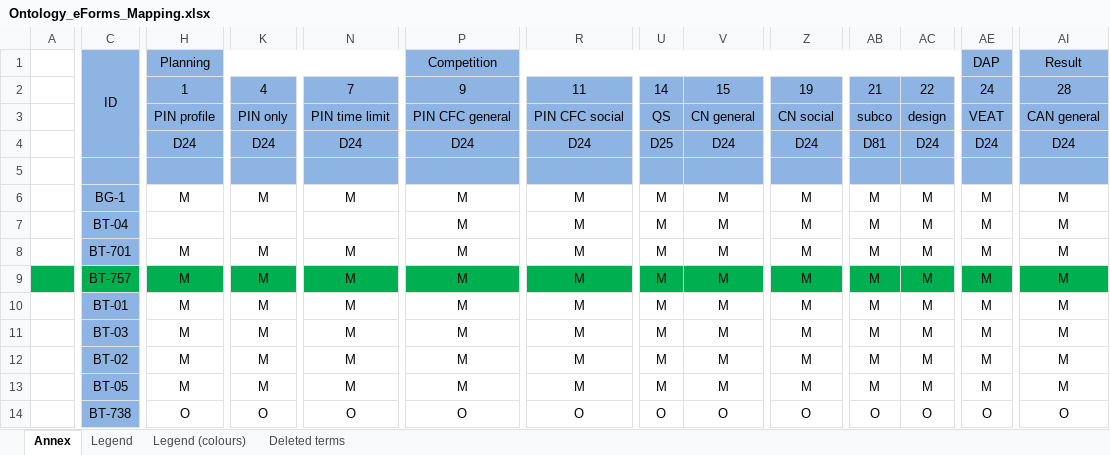
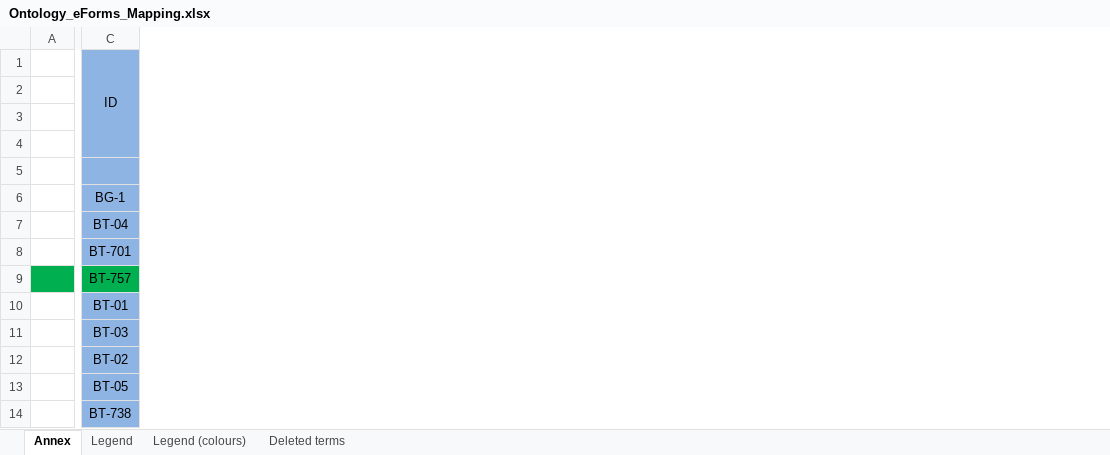
Before and after one commit to OP-TED/ePO, an Excel workbook: v2.0.1/Ontology_eForms_Mapping.xlsx, sheet Annex, drawn as a sheet; only a part is shown, gaps mark what is left out; values as stored, in another font and other column widths than the file's, no borders; conditional formats not drawn; rows hold the shown columns only; the diff covers the shown part only; the diff names each change by its address in the sheet, - before the commit and + after, or states it on an @@ line.

Commit message:
Everis pre-mapping

```diff
--- a/v2.0.1/Ontology_eForms_Mapping.xlsx (sheet Annex)
+++ b/v2.0.1/Ontology_eForms_Mapping.xlsx (sheet Annex)
@@ column H (Planning) hidden, rows 2-14: 1 | PIN profile | D24 |  | M |  | M | M | M | M | M | M | O @@
@@ column K hidden, rows 2-14: 4 | PIN only | D24 |  | M |  | M | M | M | M | M | M | O @@
@@ column N hidden, rows 2-14: 7 | PIN time limit | D24 |  | M |  | M | M | M | M | M | M | O @@
@@ column P (Competition) hidden, rows 2-14: 9 | PIN CFC general | D24 |  | M | M | M | M | M | M | M | M | O @@
@@ column R hidden, rows 2-14: 11 | PIN CFC social | D24 |  | M | M | M | M | M | M | M | M | O @@
@@ column U hidden, rows 2-14: 14 | QS | D25 |  | M | M | M | M | M | M | M | M | O @@
@@ column V hidden, rows 2-14: 15 | CN general | D24 |  | M | M | M | M | M | M | M | M | O @@
@@ column Z hidden, rows 2-14: 19 | CN social | D24 |  | M | M | M | M | M | M | M | M | O @@
@@ column AB hidden, rows 2-14: 21 | subco | D81 |  | M | M | M | M | M | M | M | M | O @@
@@ column AC hidden, rows 2-14: 22 | design | D24 |  | M | M | M | M | M | M | M | M | O @@
@@ column AE (DAP) hidden, rows 2-14: 24 | VEAT | D24 |  | M | M | M | M | M | M | M | M | O @@
@@ column AI (Result) hidden, rows 2-14: 28 | CAN general | D24 |  | M | M | M | M | M | M | M | M | O @@
-row 3:  |  | PIN profile | PIN only | PIN time limit | PIN CFC general | PIN CFC social | QS | CN general | CN social | subco | design | VEAT | CAN general
+row 3: (empty)
```
Also changed, not shown: 27 removed columns, 20 edited cells and cell formats elsewhere in this sheet.
